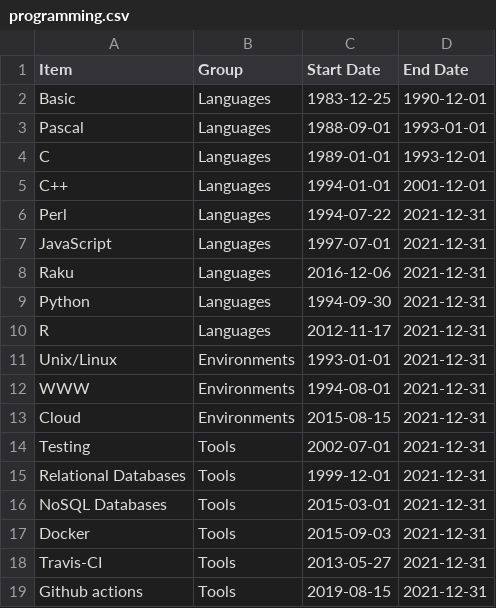
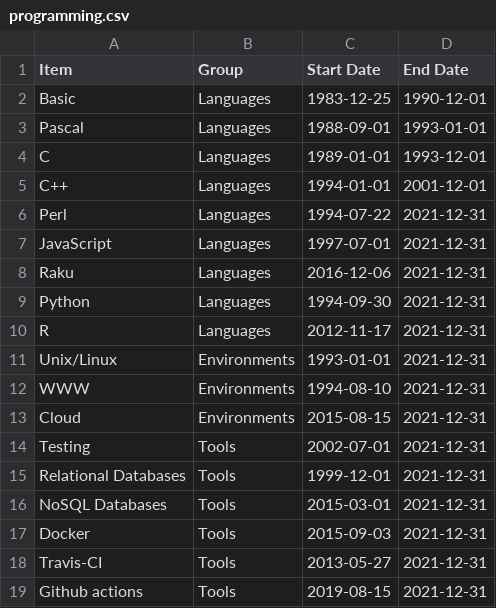
Before and after one commit to JJ/cv, a CSV file: data/programming.csv, drawn as a sheet.

```diff
--- a/data/programming.csv
+++ b/data/programming.csv
@@ -11,3 +11,3 @@ R, Languages, 2012-11-17, 2021-12-31
 Unix/Linux, Environments, 1993-01-01,2021-12-31
-WWW, Environments, 1994-08-01,2021-12-31
+WWW, Environments, 1994-08-10,2021-12-31
 Cloud, Environments, 2015-08-15,2021-12-31
```
Also changed, not shown: 1 other file.
